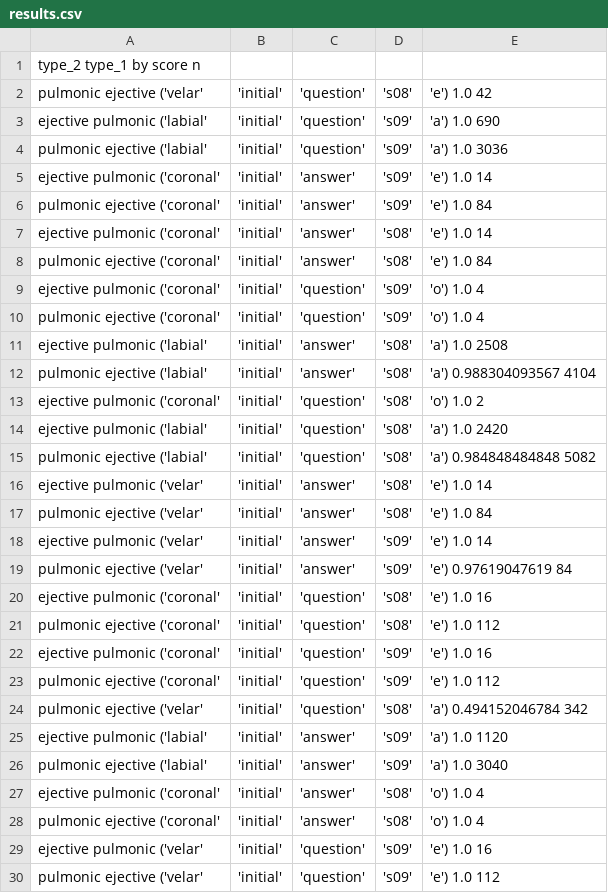
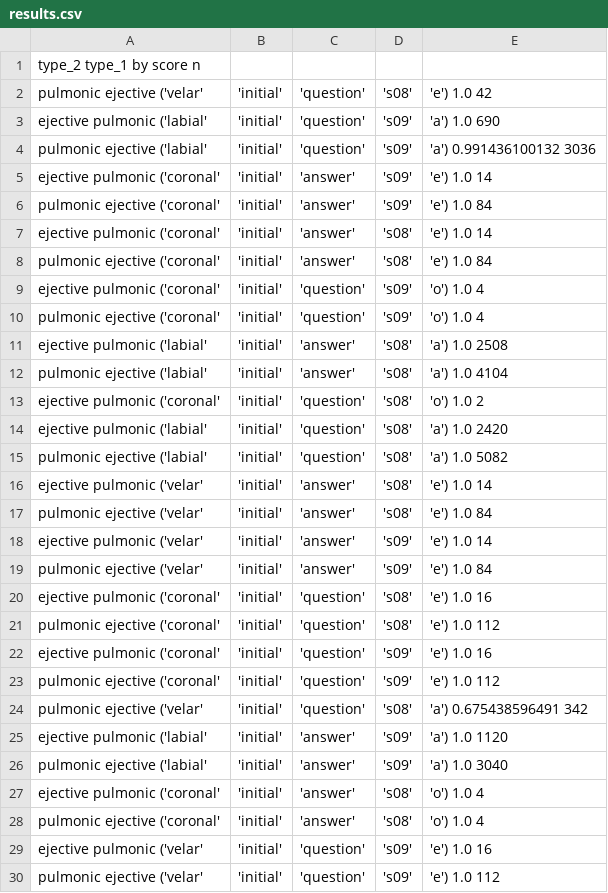
Before and after one commit to chlgfllr/ejectives_abx, a CSV file: results/features/by__place_position_question_speaker_vowel/results.csv, drawn as a sheet.

```diff
--- a/results/features/by__place_position_question_speaker_vowel/results.csv
+++ b/results/features/by__place_position_question_speaker_vowel/results.csv
@@ -3,3 +3,3 @@ pulmonic	ejective	('velar', 'initial', 'question', 's08', 'e')	1.0	42
 ejective	pulmonic	('labial', 'initial', 'question', 's09', 'a')	1.0	690
-pulmonic	ejective	('labial', 'initial', 'question', 's09', 'a')	1.0	3036
+pulmonic	ejective	('labial', 'initial', 'question', 's09', 'a')	0.991436100132	3036
 ejective	pulmonic	('coronal', 'initial', 'answer', 's09', 'e')	1.0	14
@@ -11,6 +11,6 @@ pulmonic	ejective	('coronal', 'initial', 'question', 's09', 'o')	1.0	4
 ejective	pulmonic	('labial', 'initial', 'answer', 's08', 'a')	1.0	2508
-pulmonic	ejective	('labial', 'initial', 'answer', 's08', 'a')	0.988304093567	4104
+pulmonic	ejective	('labial', 'initial', 'answer', 's08', 'a')	1.0	4104
 ejective	pulmonic	('coronal', 'initial', 'question', 's08', 'o')	1.0	2
 ejective	pulmonic	('labial', 'initial', 'question', 's08', 'a')	1.0	2420
-pulmonic	ejective	('labial', 'initial', 'question', 's08', 'a')	0.984848484848	5082
+pulmonic	ejective	('labial', 'initial', 'question', 's08', 'a')	1.0	5082
 ejective	pulmonic	('velar', 'initial', 'answer', 's08', 'e')	1.0	14
@@ -18,3 +18,3 @@ pulmonic	ejective	('velar', 'initial', 'answer', 's08', 'e')	1.0	84
 ejective	pulmonic	('velar', 'initial', 'answer', 's09', 'e')	1.0	14
-pulmonic	ejective	('velar', 'initial', 'answer', 's09', 'e')	0.97619047619	84
+pulmonic	ejective	('velar', 'initial', 'answer', 's09', 'e')	1.0	84
 ejective	pulmonic	('coronal', 'initial', 'question', 's08', 'e')	1.0	16
@@ -23,3 +23,3 @@ ejective	pulmonic	('coronal', 'initial', 'question', 's09', 'e')	1.0	16
 pulmonic	ejective	('coronal', 'initial', 'question', 's09', 'e')	1.0	112
-pulmonic	ejective	('velar', 'initial', 'question', 's08', 'a')	0.494152046784	342
+pulmonic	ejective	('velar', 'initial', 'question', 's08', 'a')	0.675438596491	342
 ejective	pulmonic	('labial', 'initial', 'answer', 's09', 'a')	1.0	1120
```
Also changed, not shown: 22 other files.
